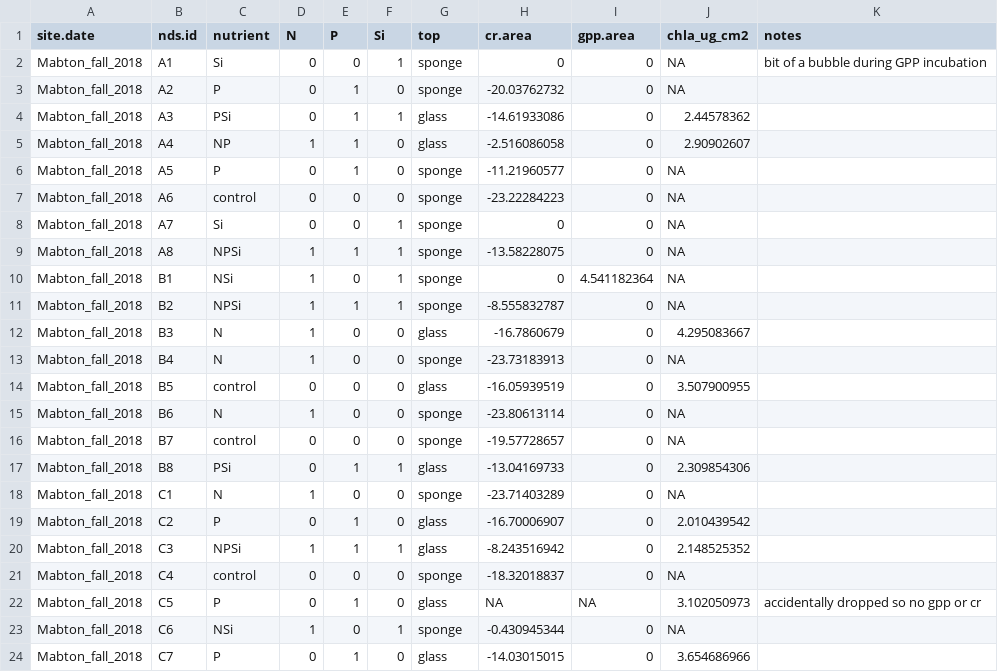
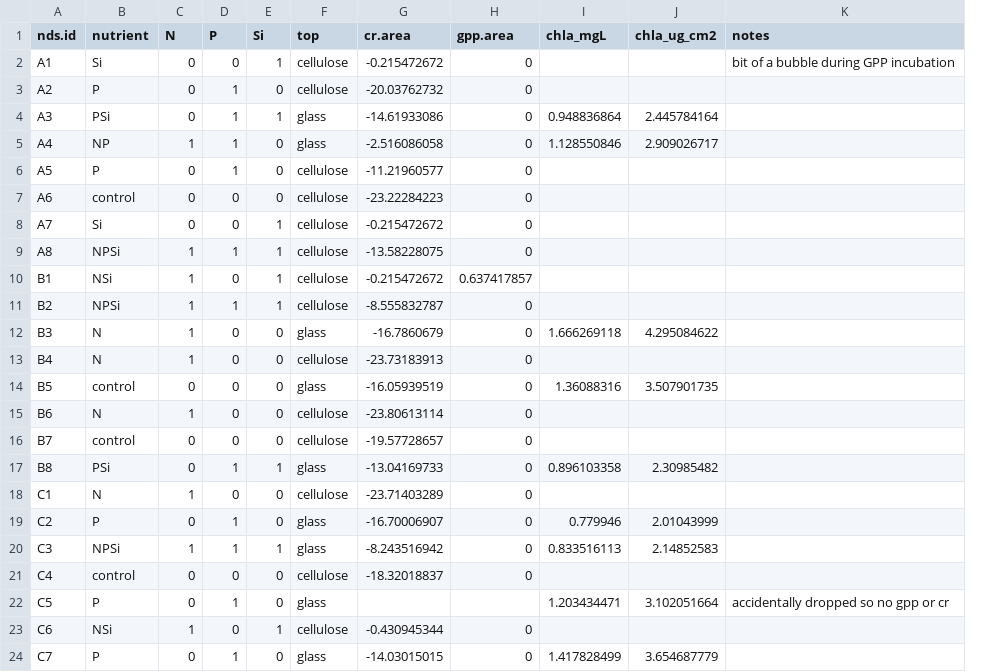
Before and after one commit to clayarango/Yakima-Ag-Sampling, a CSV file: mab_fall.csv, drawn as a sheet; only a part is shown; removed rows and columns are numbered as before the commit, all else as after; the diff covers the shown part only; the diff names each change by its address in the sheet, - before the commit and + after, or states it on an @@ line.

```diff
--- a/mab_fall.csv
+++ b/mab_fall.csv
-column A (site.date), rows 2-24: all Mabton_fall_2018
+column I (chla_mgL), rows 4-24: 0.948836864 | 1.128550846 |  |  |  |  |  |  | 1.666269118 |  | 1.36088316 |  |  | 0.896103358 |  | 0.779946 | 0.833516113 |  | 1.203434471 |  | 1.417828499
-F2:F3 (top): sponge
+F2:F3 (top): cellulose
-G2 (cr.area): 0
+G2 (cr.area): -0.215472672
-J2:J3 (chla_ug_cm2): NA
+J2:J3 (chla_ug_cm2): (empty)
-J4 (chla_ug_cm2): 2.44578362
+J4 (chla_ug_cm2): 2.445784164
-J5 (chla_ug_cm2): 2.90902607
+J5 (chla_ug_cm2): 2.909026717
-F6:F11 (top): sponge
+F6:F11 (top): cellulose
-J6:J11 (chla_ug_cm2): NA
+J6:J11 (chla_ug_cm2): (empty)
-G8 (cr.area): 0
+G8 (cr.area): -0.215472672
-G10 (cr.area): 0
+G10 (cr.area): -0.215472672
-H10 (gpp.area): 4.541182364
+H10 (gpp.area): 0.637417857
-J12 (chla_ug_cm2): 4.295083667
+J12 (chla_ug_cm2): 4.295084622
-F13 (top): sponge
+F13 (top): cellulose
-J13 (chla_ug_cm2): NA
+J13 (chla_ug_cm2): (empty)
-J14 (chla_ug_cm2): 3.507900955
+J14 (chla_ug_cm2): 3.507901735
-F15:F16 (top): sponge
+F15:F16 (top): cellulose
-J15:J16 (chla_ug_cm2): NA
+J15:J16 (chla_ug_cm2): (empty)
-J17 (chla_ug_cm2): 2.309854306
+J17 (chla_ug_cm2): 2.30985482
-F18 (top): sponge
+F18 (top): cellulose
-J18 (chla_ug_cm2): NA
+J18 (chla_ug_cm2): (empty)
-J19 (chla_ug_cm2): 2.010439542
+J19 (chla_ug_cm2): 2.01043999
-J20 (chla_ug_cm2): 2.148525352
+J20 (chla_ug_cm2): 2.14852583
-F21 (top): sponge
+F21 (top): cellulose
-J21 (chla_ug_cm2): NA
+J21 (chla_ug_cm2): (empty)
-G22 (cr.area): NA
+G22 (cr.area): (empty)
-H22 (gpp.area): NA
+H22 (gpp.area): (empty)
-J22 (chla_ug_cm2): 3.102050973
+J22 (chla_ug_cm2): 3.102051664
-F23 (top): sponge
+F23 (top): cellulose
-J23 (chla_ug_cm2): NA
+J23 (chla_ug_cm2): (empty)
-J24 (chla_ug_cm2): 3.654686966
+J24 (chla_ug_cm2): 3.654687779
```
Also changed, not shown: 86 edited cells elsewhere in this file, cen_lan_fall.csv, cen_lan_summer.csv, 28 other files.
